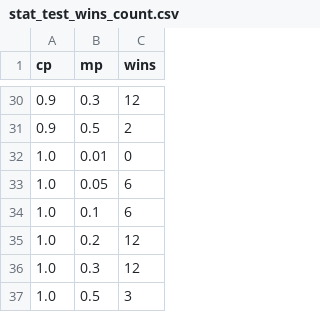
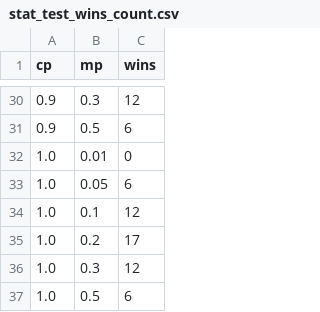
Before and after one commit to javiervela/KnapsackGeneticAlgorithm, a CSV file: analysis/10000_evaluations/stat_test_wins_count.csv, drawn as a sheet; only a part is shown, gaps mark what is left out; the diff covers the shown part only.

```diff
--- a/analysis/10000_evaluations/stat_test_wins_count.csv
+++ b/analysis/10000_evaluations/stat_test_wins_count.csv
@@ -30,8 +30,8 @@ cp,mp,wins
 0.9,0.3,12
-0.9,0.5,2
+0.9,0.5,6
 1.0,0.01,0
 1.0,0.05,6
-1.0,0.1,6
-1.0,0.2,12
+1.0,0.1,12
+1.0,0.2,17
 1.0,0.3,12
-1.0,0.5,3
+1.0,0.5,6
```
Also changed, not shown: 14 edited cells elsewhere in this file, analysis/-1_evaluations/stat_test_results.csv, analysis/10000_evaluations/stat_test_results.csv, 5 other files.
